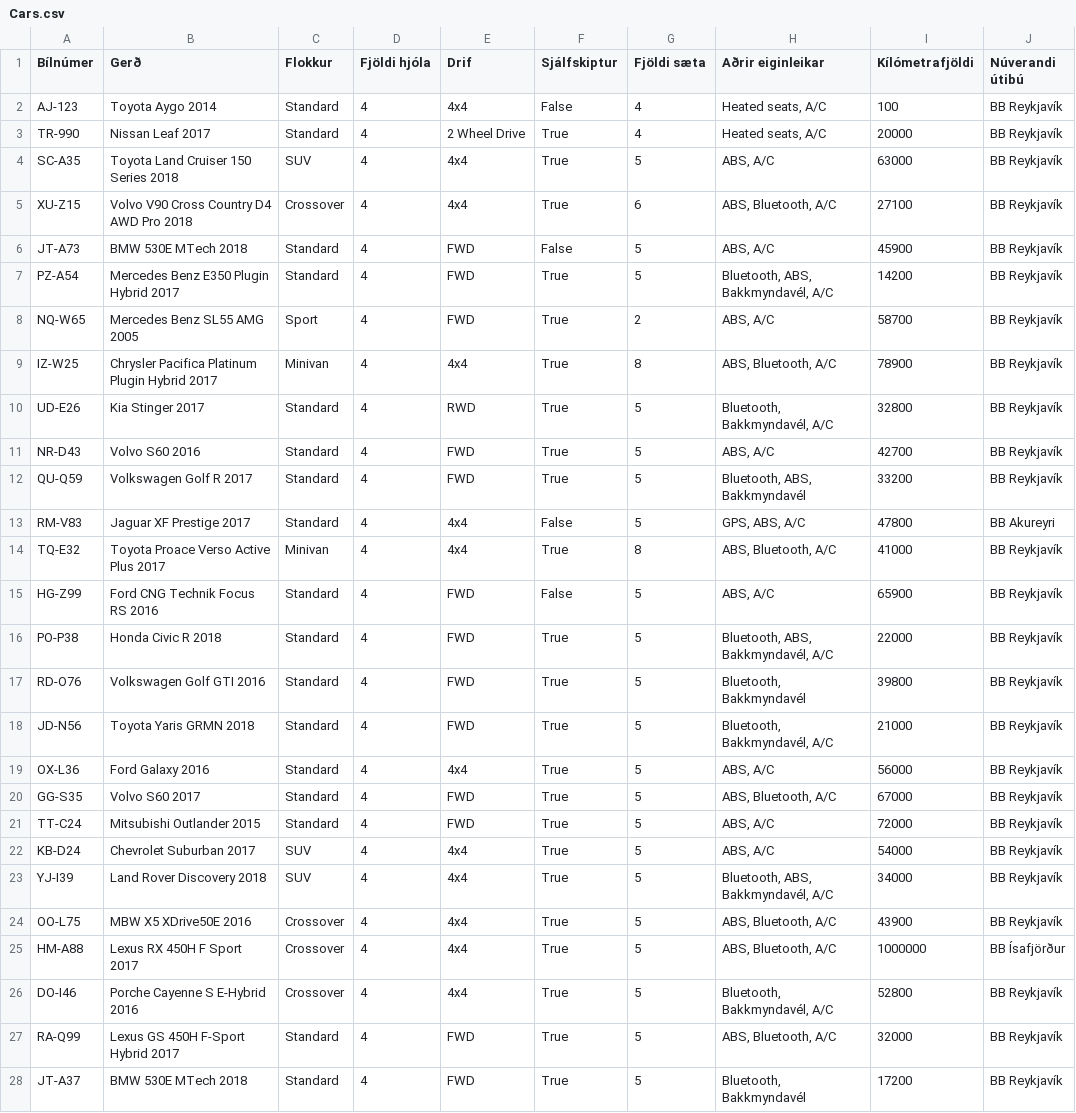
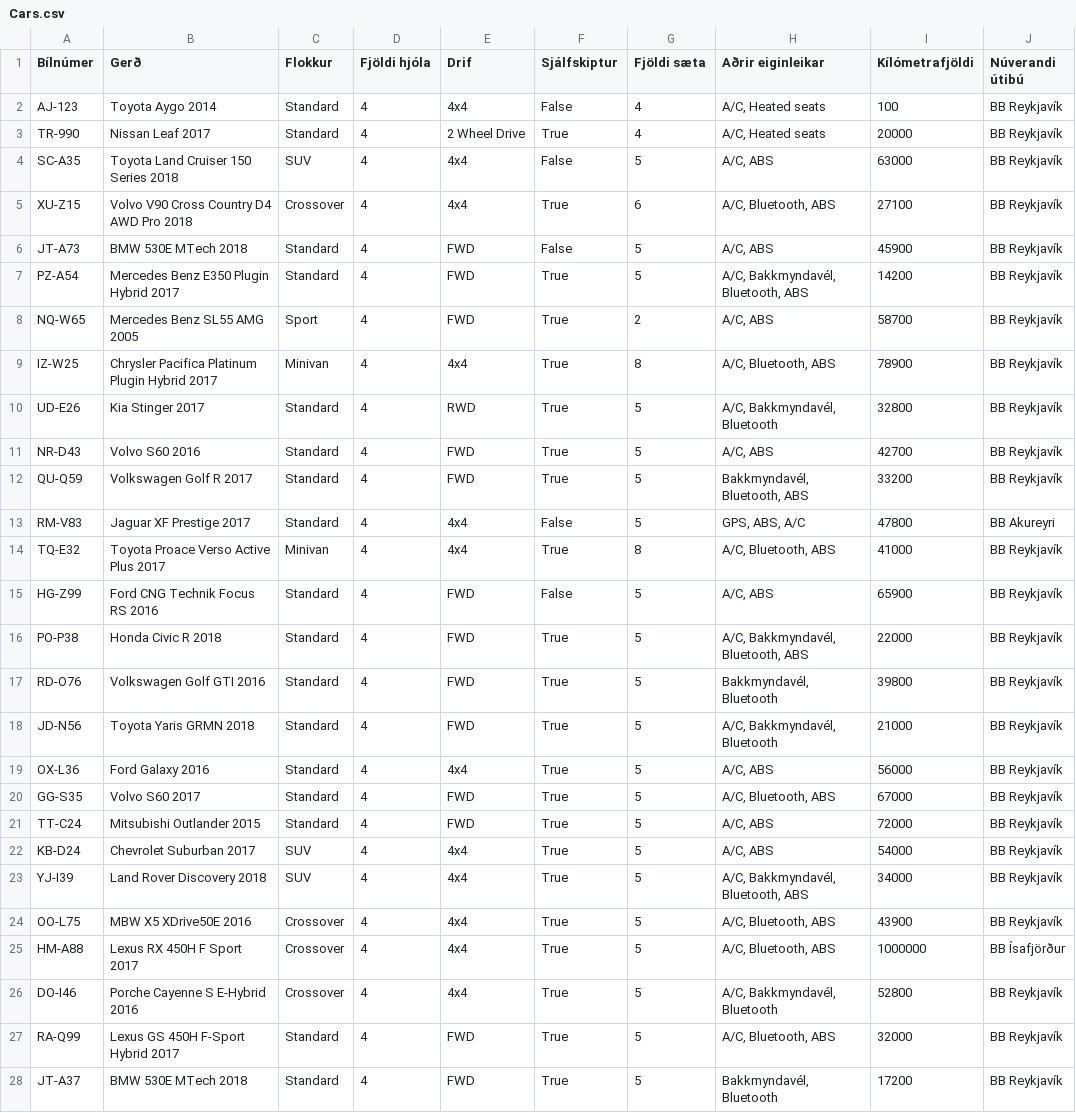
Before and after one commit to GudniNatan/VLN1-Hopur-4-Bilaleiga, a CSV file: data/Cars.csv, drawn as a sheet; only a part is shown; the diff covers the shown part only.

```diff
--- a/data/Cars.csv
+++ b/data/Cars.csv
@@ -1,28 +1,28 @@
 Bílnúmer;Gerð;Flokkur;Fjöldi hjóla;Drif;Sjálfskiptur;Fjöldi sæta;Aðrir eiginleikar;Kílómetrafjöldi;Núverandi útibú
-AJ-123;Toyota Aygo 2014;Standard;4;4x4;False;4;Heated seats, A/C;100;BB Reykjavík
-TR-990;Nissan Leaf 2017;Standard;4;2 Wheel Drive;True;4;Heated seats, A/C;20000;BB Reykjavík
-SC-A35;Toyota Land Cruiser 150 Series 2018;SUV;4;4x4;True;5;ABS, A/C;63000;BB Reykjavík
-XU-Z15;Volvo V90 Cross Country D4 AWD Pro 2018;Crossover;4;4x4;True;6;ABS, Bluetooth, A/C;27100;BB Reykjavík
-JT-A73;BMW 530E MTech 2018;Standard;4;FWD;False;5;ABS, A/C;45900;BB Reykjavík
-PZ-A54;Mercedes Benz E350 Plugin Hybrid 2017;Standard;4;FWD;True;5;Bluetooth, ABS, Bakkmyndavél, A/C;14200;BB Reykjavík
-NQ-W65;Mercedes Benz SL55 AMG 2005;Sport;4;FWD;True;2;ABS, A/C;58700;BB Reykjavík
-IZ-W25;Chrysler Pacifica Platinum Plugin Hybrid 2017;Minivan;4;4x4;True;8;ABS, Bluetooth, A/C;78900;BB Reykjavík
-UD-E26;Kia Stinger 2017;Standard;4;RWD;True;5;Bluetooth, Bakkmyndavél, A/C;32800;BB Reykjavík
-NR-D43;Volvo S60 2016;Standard;4;FWD;True;5;ABS, A/C;42700;BB Reykjavík
-QU-Q59;Volkswagen Golf R 2017;Standard;4;FWD;True;5;Bluetooth, ABS, Bakkmyndavél;33200;BB Reykjavík
+AJ-123;Toyota Aygo 2014;Standard;4;4x4;False;4;A/C, Heated seats;100;BB Reykjavík
+TR-990;Nissan Leaf 2017;Standard;4;2 Wheel Drive;True;4;A/C, Heated seats;20000;BB Reykjavík
+SC-A35;Toyota Land Cruiser 150 Series 2018;SUV;4;4x4;False;5;A/C, ABS;63000;BB Reykjavík
+XU-Z15;Volvo V90 Cross Country D4 AWD Pro 2018;Crossover;4;4x4;True;6;A/C, Bluetooth, ABS;27100;BB Reykjavík
+JT-A73;BMW 530E MTech 2018;Standard;4;FWD;False;5;A/C, ABS;45900;BB Reykjavík
+PZ-A54;Mercedes Benz E350 Plugin Hybrid 2017;Standard;4;FWD;True;5;A/C, Bakkmyndavél, Bluetooth, ABS;14200;BB Reykjavík
+NQ-W65;Mercedes Benz SL55 AMG 2005;Sport;4;FWD;True;2;A/C, ABS;58700;BB Reykjavík
+IZ-W25;Chrysler Pacifica Platinum Plugin Hybrid 2017;Minivan;4;4x4;True;8;A/C, Bluetooth, ABS;78900;BB Reykjavík
+UD-E26;Kia Stinger 2017;Standard;4;RWD;True;5;A/C, Bakkmyndavél, Bluetooth;32800;BB Reykjavík
+NR-D43;Volvo S60 2016;Standard;4;FWD;True;5;A/C, ABS;42700;BB Reykjavík
+QU-Q59;Volkswagen Golf R 2017;Standard;4;FWD;True;5;Bakkmyndavél, Bluetooth, ABS;33200;BB Reykjavík
 RM-V83;Jaguar XF Prestige 2017;Standard;4;4x4;False;5;GPS, ABS, A/C;47800;BB Akureyri
-TQ-E32;Toyota Proace Verso Active Plus 2017;Minivan;4;4x4;True;8;ABS, Bluetooth, A/C;41000;BB Reykjavík
-HG-Z99;Ford CNG Technik Focus RS 2016;Standard;4;FWD;False;5;ABS, A/C;65900;BB Reykjavík
-PO-P38;Honda Civic R 2018;Standard;4;FWD;True;5;Bluetooth, ABS, Bakkmyndavél, A/C;22000;BB Reykjavík
-RD-O76;Volkswagen Golf GTI 2016;Standard;4;FWD;True;5;Bluetooth, Bakkmyndavél;39800;BB Reykjavík
-JD-N56;Toyota Yaris GRMN 2018;Standard;4;FWD;True;5;Bluetooth, Bakkmyndavél, A/C;21000;BB Reykjavík
-OX-L36;Ford Galaxy 2016;Standard;4;4x4;True;5;ABS, A/C;56000;BB Reykjavík
-GG-S35;Volvo S60 2017;Standard;4;FWD;True;5;ABS, Bluetooth, A/C;67000;BB Reykjavík
-TT-C24;Mitsubishi Outlander 2015;Standard;4;FWD;True;5;ABS, A/C;72000;BB Reykjavík
-KB-D24;Chevrolet Suburban 2017;SUV;4;4x4;True;5;ABS, A/C;54000;BB Reykjavík
-YJ-I39;Land Rover Discovery 2018;SUV;4;4x4;True;5;Bluetooth, ABS, Bakkmyndavél, A/C;34000;BB Reykjavík
-OO-L75;MBW X5 XDrive50E 2016;Crossover;4;4x4;True;5;ABS, Bluetooth, A/C;43900;BB Reykjavík
-HM-A88;Lexus RX 450H F Sport 2017;Crossover;4;4x4;True;5;ABS, Bluetooth, A/C;1000000;BB Ísafjörður
-DO-I46;Porche Cayenne S E-Hybrid 2016;Crossover;4;4x4;True;5;Bluetooth, Bakkmyndavél, A/C;52800;BB Reykjavík
-RA-Q99;Lexus GS 450H F-Sport Hybrid 2017;Standard;4;FWD;True;5;ABS, Bluetooth, A/C;32000;BB Reykjavík
-JT-A37;BMW 530E MTech 2018;Standard;4;FWD;True;5;Bluetooth, Bakkmyndavél;17200;BB Reykjavík
+TQ-E32;Toyota Proace Verso Active Plus 2017;Minivan;4;4x4;True;8;A/C, Bluetooth, ABS;41000;BB Reykjavík
+HG-Z99;Ford CNG Technik Focus RS 2016;Standard;4;FWD;False;5;A/C, ABS;65900;BB Reykjavík
+PO-P38;Honda Civic R 2018;Standard;4;FWD;True;5;A/C, Bakkmyndavél, Bluetooth, ABS;22000;BB Reykjavík
+RD-O76;Volkswagen Golf GTI 2016;Standard;4;FWD;True;5;Bakkmyndavél, Bluetooth;39800;BB Reykjavík
+JD-N56;Toyota Yaris GRMN 2018;Standard;4;FWD;True;5;A/C, Bakkmyndavél, Bluetooth;21000;BB Reykjavík
+OX-L36;Ford Galaxy 2016;Standard;4;4x4;True;5;A/C, ABS;56000;BB Reykjavík
+GG-S35;Volvo S60 2017;Standard;4;FWD;True;5;A/C, Bluetooth, ABS;67000;BB Reykjavík
+TT-C24;Mitsubishi Outlander 2015;Standard;4;FWD;True;5;A/C, ABS;72000;BB Reykjavík
+KB-D24;Chevrolet Suburban 2017;SUV;4;4x4;True;5;A/C, ABS;54000;BB Reykjavík
+YJ-I39;Land Rover Discovery 2018;SUV;4;4x4;True;5;A/C, Bakkmyndavél, Bluetooth, ABS;34000;BB Reykjavík
+OO-L75;MBW X5 XDrive50E 2016;Crossover;4;4x4;True;5;A/C, Bluetooth, ABS;43900;BB Reykjavík
+HM-A88;Lexus RX 450H F Sport 2017;Crossover;4;4x4;True;5;A/C, Bluetooth, ABS;1000000;BB Ísafjörður
+DO-I46;Porche Cayenne S E-Hybrid 2016;Crossover;4;4x4;True;5;A/C, Bakkmyndavél, Bluetooth;52800;BB Reykjavík
+RA-Q99;Lexus GS 450H F-Sport Hybrid 2017;Standard;4;FWD;True;5;A/C, Bluetooth, ABS;32000;BB Reykjavík
+JT-A37;BMW 530E MTech 2018;Standard;4;FWD;True;5;Bakkmyndavél, Bluetooth;17200;BB Reykjavík
```
Also changed, not shown: 10 edited cells elsewhere in this file, data/Customers.csv, 15 other files.
